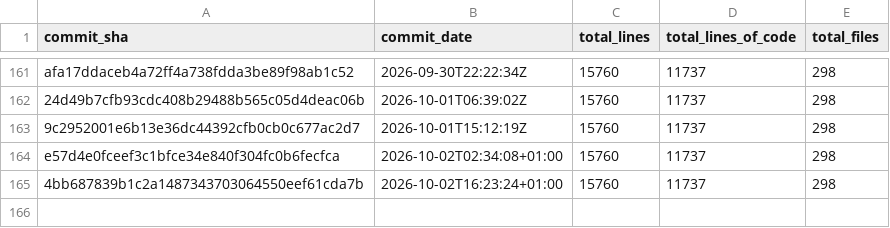
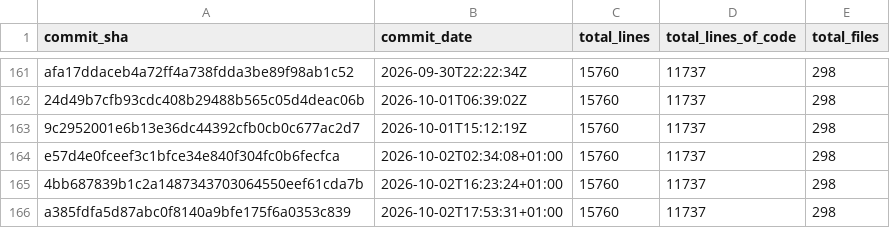
Before and after one commit to Acidicts/Issued, a CSV file: loc_stats.csv, drawn as a sheet; only a part is shown, gaps mark what is left out.

Commit message:
Update LOC stats [skip ci]

```diff
--- a/loc_stats.csv
+++ b/loc_stats.csv
@@ -165 +165,2 @@ e57d4e0fceef3c1bfce34e840f304fc0b6fecfca,2026-10-02T02:34:08+01:00,15760,11737,2
 4bb687839b1c2a1487343703064550eef61cda7b,2026-10-02T16:23:24+01:00,15760,11737,298
+a385fdfa5d87abc0f8140a9bfe175f6a0353c839,2026-10-02T17:53:31+01:00,15760,11737,298
```
Also changed, not shown: 2 other files.
